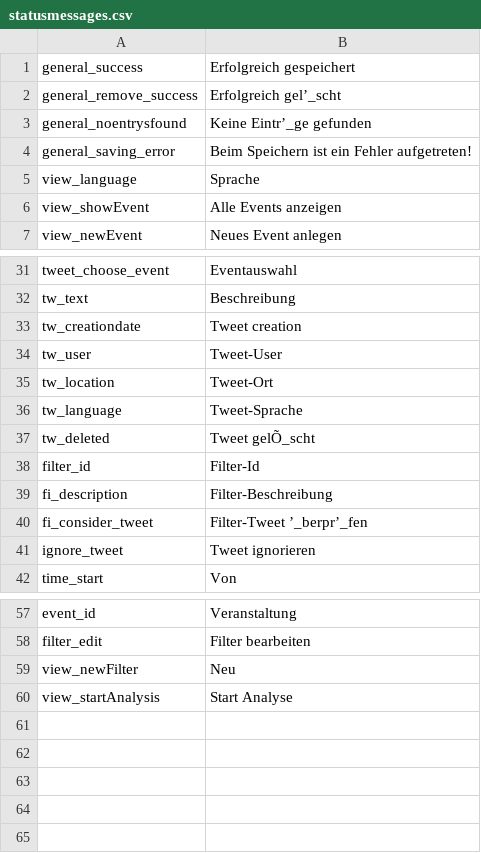
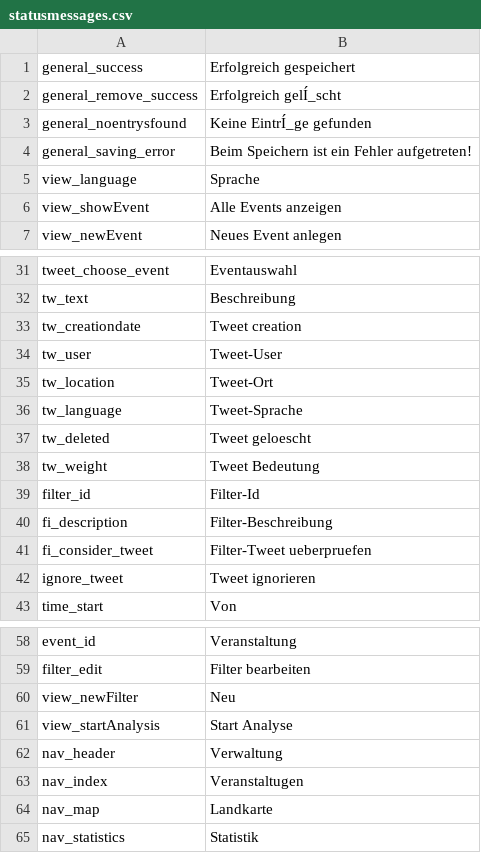
Before and after one commit to ARessmann/SE2, a CSV file: application/languages/de/statusmessages.csv, drawn as a sheet; only a part is shown, gaps mark what is left out.

```diff
--- a/application/languages/de/statusmessages.csv
+++ b/application/languages/de/statusmessages.csv
@@ -1,4 +1,4 @@
 general_success;Erfolgreich gespeichert
-general_remove_success;Erfolgreich gel’_scht
-general_noentrysfound;Keine Eintr’_ge gefunden
+general_remove_success;Erfolgreich gelÍ_scht
+general_noentrysfound;Keine EintrÍ_ge gefunden
 general_saving_error;Beim Speichern ist ein Fehler aufgetreten!
@@ -36,6 +36,7 @@ tw_location;Tweet-Ort
 tw_language;Tweet-Sprache
-tw_deleted;Tweet gelÕ_scht
+tw_deleted;Tweet geloescht
+tw_weight;Tweet Bedeutung
 filter_id;Filter-Id
 fi_description;Filter-Beschreibung
-fi_consider_tweet;Filter-Tweet ’_berpr’_fen
+fi_consider_tweet;Filter-Tweet ueberpruefen
 ignore_tweet;Tweet ignorieren
@@ -60 +61,5 @@ view_newFilter;Neu
 view_startAnalysis;Start Analyse
+nav_header;Verwaltung
+nav_index;Veranstaltugen
+nav_map;Landkarte
+nav_statistics;Statistik
```
Also changed, not shown: application/languages/en/statusmessages.csv.
